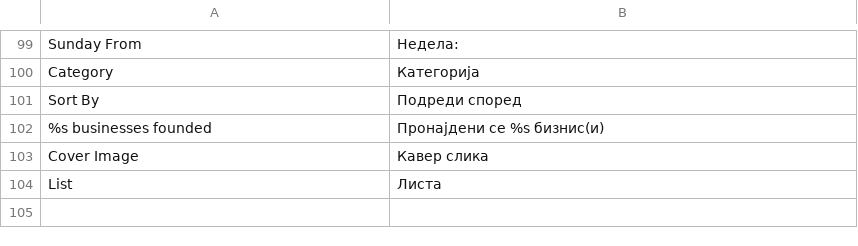
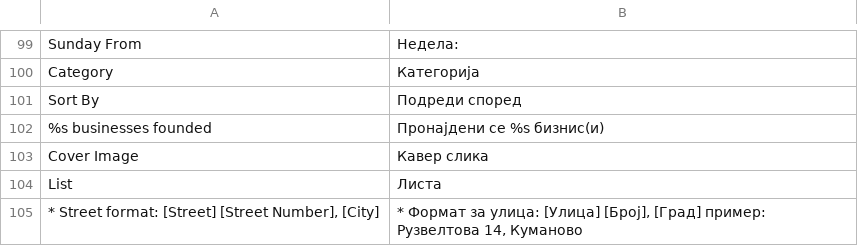
Before and after one commit to aleksandralazoroska/dev-magento-javenmk, a CSV file: app/design/frontend/javentheme/default/locale/mk_MK/translate.csv, drawn as a sheet; only a part is shown, gaps mark what is left out; the diff names each change by its address in the sheet, - before the commit and + after, or states it on an @@ line.

```diff
--- a/app/design/frontend/javentheme/default/locale/mk_MK/translate.csv
+++ b/app/design/frontend/javentheme/default/locale/mk_MK/translate.csv
+row 105: * Street format: [Street] [Street Number], [City] | * Формат за улица: [Улица] [Број], [Град] пример: Рузвелтова 14, Куманово
```
Also changed, not shown: 3 other files.
